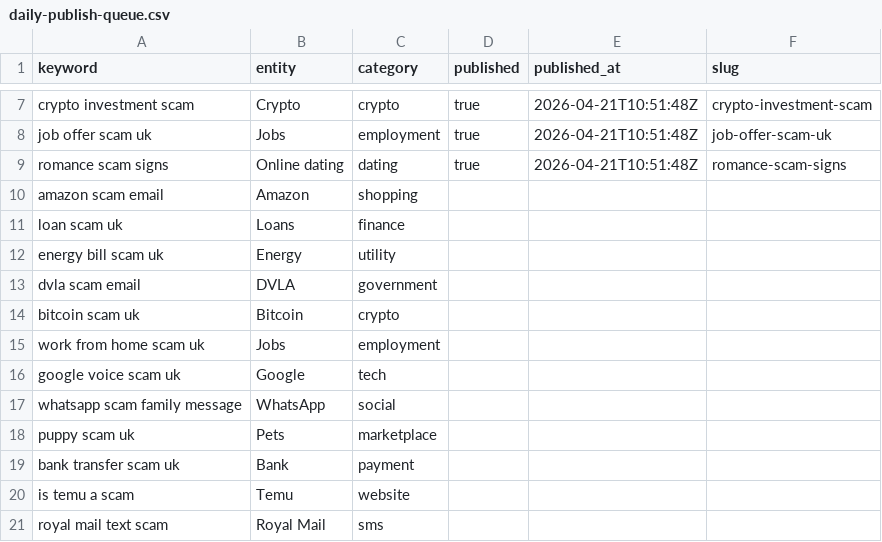
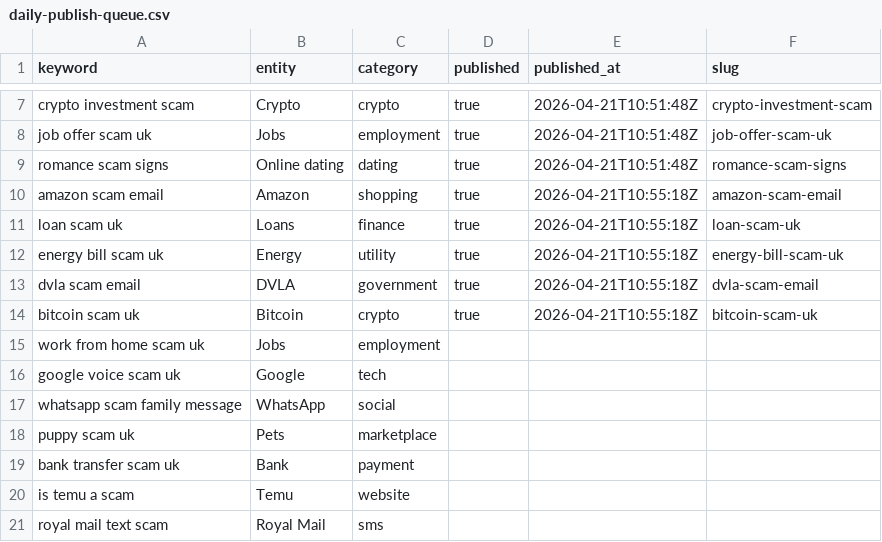
Before and after one commit to siderightapps-hub/beatthescam-site, a CSV file: content/daily-publish-queue.csv, drawn as a sheet; only a part is shown, gaps mark what is left out.

```diff
--- a/content/daily-publish-queue.csv
+++ b/content/daily-publish-queue.csv
@@ -9,7 +9,7 @@ job offer scam uk,Jobs,employment,true,2026-04-21T10:51:48Z,job-offer-scam-uk
 romance scam signs,Online dating,dating,true,2026-04-21T10:51:48Z,romance-scam-signs
-amazon scam email,Amazon,shopping,,,
-loan scam uk,Loans,finance,,,
-energy bill scam uk,Energy,utility,,,
-dvla scam email,DVLA,government,,,
-bitcoin scam uk,Bitcoin,crypto,,,
+amazon scam email,Amazon,shopping,true,2026-04-21T10:55:18Z,amazon-scam-email
+loan scam uk,Loans,finance,true,2026-04-21T10:55:18Z,loan-scam-uk
+energy bill scam uk,Energy,utility,true,2026-04-21T10:55:18Z,energy-bill-scam-uk
+dvla scam email,DVLA,government,true,2026-04-21T10:55:18Z,dvla-scam-email
+bitcoin scam uk,Bitcoin,crypto,true,2026-04-21T10:55:18Z,bitcoin-scam-uk
 work from home scam uk,Jobs,employment,,,
```
Also changed, not shown: 1 other file.
